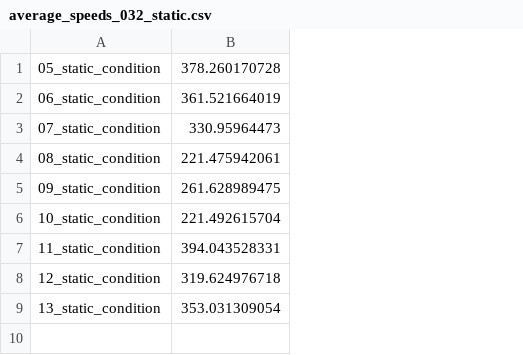
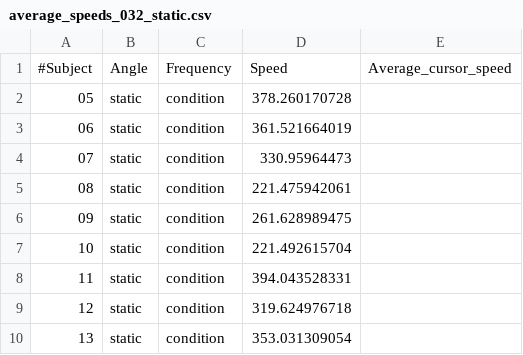
Before and after one commit to Lexoka/18071989, a CSV file: average_speeds_032_static.csv, drawn as a sheet; removed rows and columns are numbered as before the commit, all else as after; the diff names each change by its address in the sheet, - before the commit and + after, or states it on an @@ line.

```diff
--- a/average_speeds_032_static.csv
+++ b/average_speeds_032_static.csv
-column A, rows 1-9: 05_static_condition | 06_static_condition | 07_static_condition | 08_static_condition | 09_static_condition | 10_static_condition | 11_static_condition | 12_static_condition | 13_static_condition
+column A, rows 2-10: 05 | 06 | 07 | 08 | 09 | 10 | 11 | 12 | 13
+column B, rows 2-10: all static
+column C, rows 2-10: all condition
+column E, empty
+row 1: #Subject | Angle | Frequency | Speed | Average_cursor_speed
```
Also changed, not shown: average_speeds_032_high.csv, average_speeds_032_low.csv, 2 other files.
